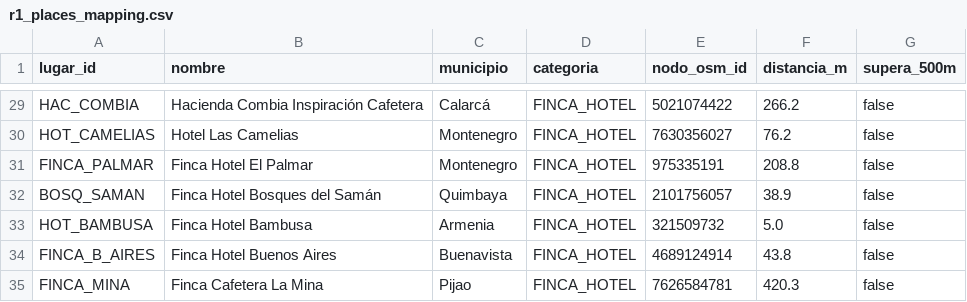
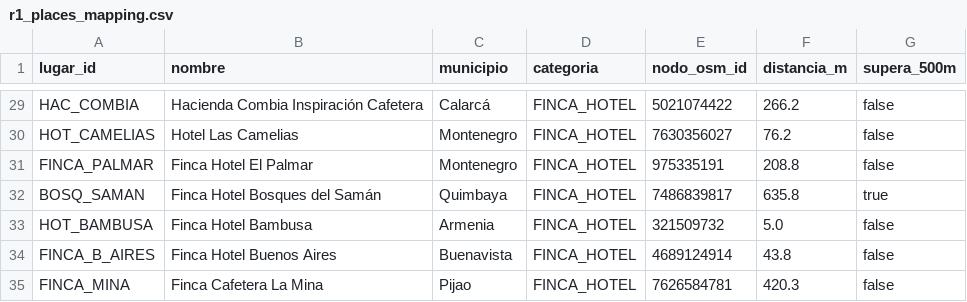
Before and after one commit to samuel26zc/backend-analisis, a CSV file: results/r1_places_mapping.csv, drawn as a sheet; only a part is shown, gaps mark what is left out.

```diff
--- a/results/r1_places_mapping.csv
+++ b/results/r1_places_mapping.csv
@@ -31,3 +31,3 @@ HOT_CAMELIAS,"Hotel Las Camelias",Montenegro,FINCA_HOTEL,7630356027,76.2,false
 FINCA_PALMAR,"Finca Hotel El Palmar",Montenegro,FINCA_HOTEL,975335191,208.8,false
-BOSQ_SAMAN,"Finca Hotel Bosques del Samán",Quimbaya,FINCA_HOTEL,2101756057,38.9,false
+BOSQ_SAMAN,"Finca Hotel Bosques del Samán",Quimbaya,FINCA_HOTEL,7486839817,635.8,true
 HOT_BAMBUSA,"Finca Hotel Bambusa",Armenia,FINCA_HOTEL,321509732,5.0,false
```
Also changed, not shown: results/r1_scc_times.csv, results/r2_dijkstra_measurements.csv, 17 other files.
